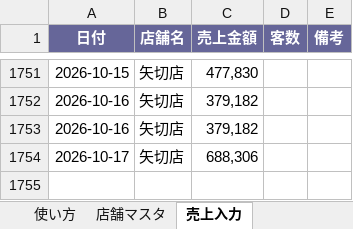
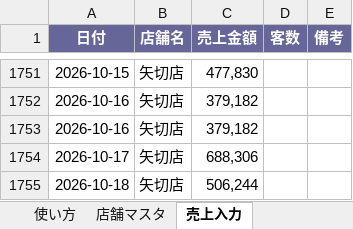
Before and after one commit to bossbossec-coder/bigboss-special-page, an Excel workbook: dashboard/data/incoming/矢切店.xlsx, sheet 売上入力, drawn as a sheet; only a part is shown, gaps mark what is left out; values as stored, in another font and other column widths than the file's, no borders; the diff names each change by its address in the sheet, - before the commit and + after, or states it on an @@ line.

Commit message:
売上データ追加: 矢切店.xlsx

```diff
--- a/dashboard/data/incoming/矢切店.xlsx (sheet 売上入力)
+++ b/dashboard/data/incoming/矢切店.xlsx (sheet 売上入力)
+row 1755: 2026-10-18 | 矢切店 | 506,244
```
